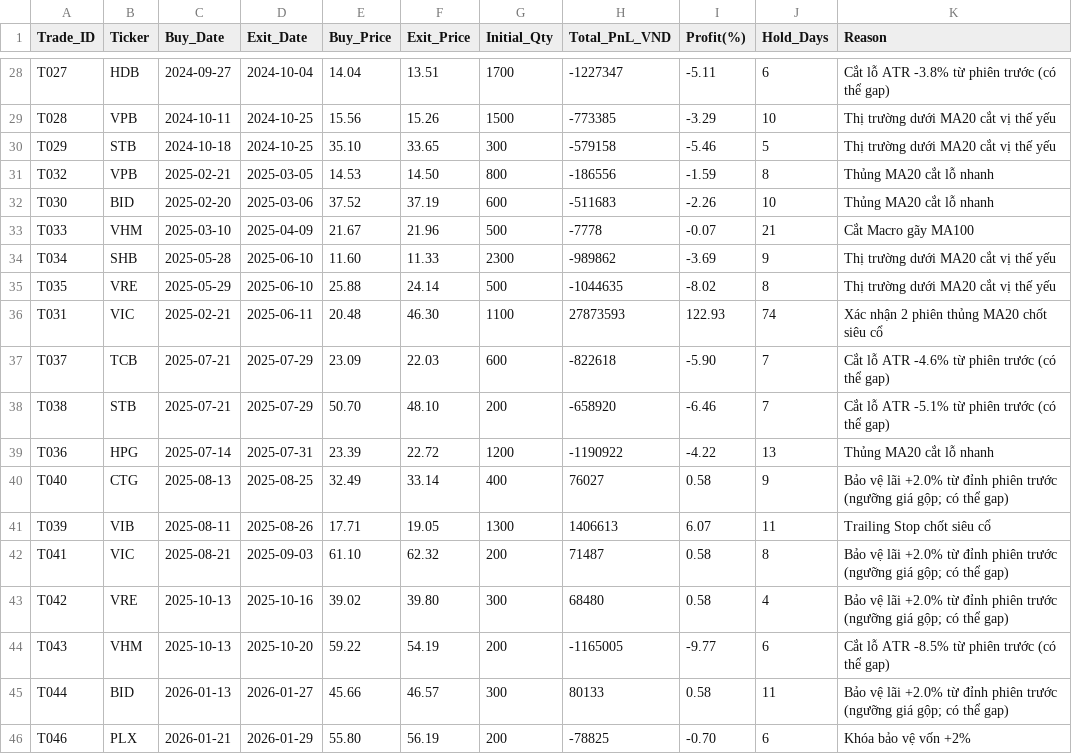
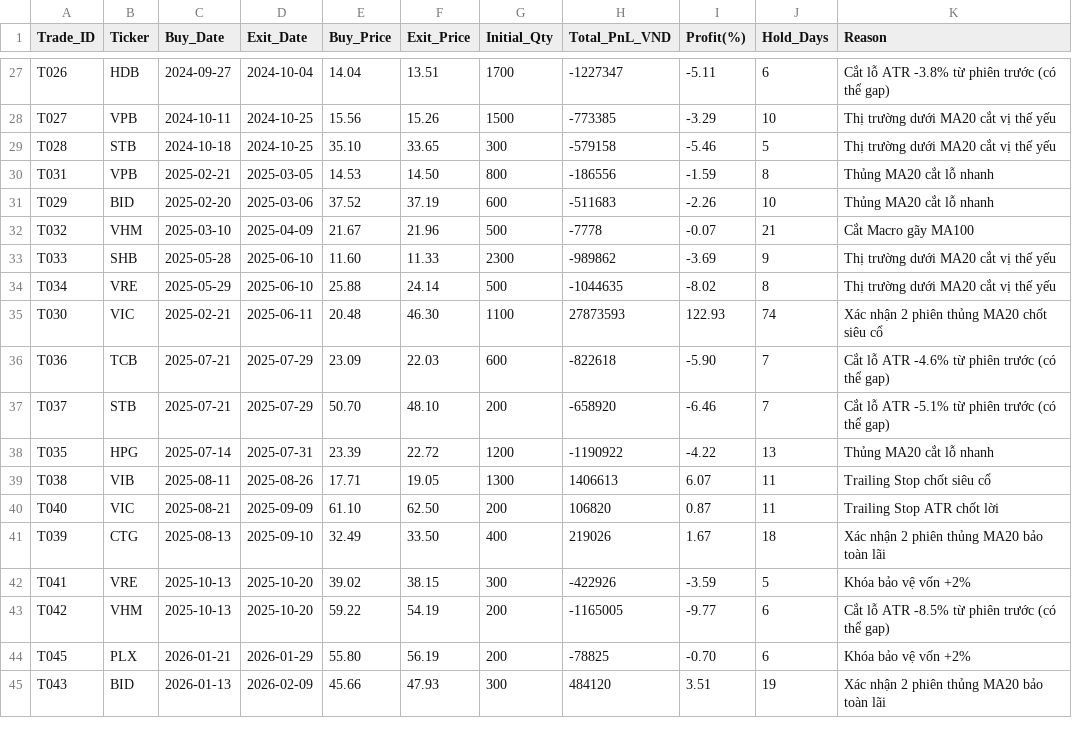
Before and after one commit to baoduonght/vnindexcycle, a CSV file: completed_trades.csv, drawn as a sheet; only a part is shown, gaps mark what is left out; removed rows and columns are numbered as before the commit, all else as after; the diff covers the shown part only; the diff names each change by its address in the sheet, - before the commit and + after, or states it on an @@ line.

```diff
--- a/completed_trades.csv
+++ b/completed_trades.csv
-A27 (Trade_ID): T027
+A27 (Trade_ID): T026
-A28 (Trade_ID): T028
+A28 (Trade_ID): T027
-A29 (Trade_ID): T029
+A29 (Trade_ID): T028
-A30 (Trade_ID): T032
+A30 (Trade_ID): T031
-A31 (Trade_ID): T030
+A31 (Trade_ID): T029
-A32 (Trade_ID): T033
+A32 (Trade_ID): T032
-A33 (Trade_ID): T034
+A33 (Trade_ID): T033
-A34 (Trade_ID): T035
+A34 (Trade_ID): T034
-A35 (Trade_ID): T031
+A35 (Trade_ID): T030
-A36 (Trade_ID): T037
+A36 (Trade_ID): T036
-A37 (Trade_ID): T038
+A37 (Trade_ID): T037
-A38 (Trade_ID): T036
+A38 (Trade_ID): T035
-row 40: T040 | CTG | 2025-08-13 | 2025-08-25 | 32.49 | 33.14 | 400 | 76027 | 0.58 | 9 | Bảo vệ lãi +2.0% từ đỉnh phiên trước (ngưỡng giá gộp; có thể gap)
-A39 (Trade_ID): T039
+A39 (Trade_ID): T038
+row 40: T040 | VIC | 2025-08-21 | 2025-09-09 | 61.10 | 62.50 | 200 | 106820 | 0.87 | 11 | Trailing Stop ATR chốt lời
+row 41: T039 | CTG | 2025-08-13 | 2025-09-10 | 32.49 | 33.50 | 400 | 219026 | 1.67 | 18 | Xác nhận 2 phiên thủng MA20 bảo toàn lãi
-B42 (Ticker): VIC
+B42 (Ticker): VRE
-C42 (Buy_Date): 2025-08-21
+C42 (Buy_Date): 2025-10-13
-D42 (Exit_Date): 2025-09-03
+D42 (Exit_Date): 2025-10-20
-E42 (Buy_Price): 61.10
+E42 (Buy_Price): 39.02
-F42 (Exit_Price): 62.32
+F42 (Exit_Price): 38.15
-G42 (Initial_Qty): 200
+G42 (Initial_Qty): 300
-H42 (Total_PnL_VND): 71487
+H42 (Total_PnL_VND): -422926
-I42 (Profit(%)): 0.58
+I42 (Profit(%)): -3.59
-J42 (Hold_Days): 8
+J42 (Hold_Days): 5
-K42 (Reason): Bảo vệ lãi +2.0% từ đỉnh phiên trước (ngưỡng giá gộp; có thể gap)
+K42 (Reason): Khóa bảo vệ vốn +2%
-row 43: T042 | VRE | 2025-10-13 | 2025-10-16 | 39.02 | 39.80 | 300 | 68480 | 0.58 | 4 | Bảo vệ lãi +2.0% từ đỉnh phiên trước (ngưỡng giá gộp; có thể gap)
-A43 (Trade_ID): T043
+A43 (Trade_ID): T042
-row 45: T044 | BID | 2026-01-13 | 2026-01-27 | 45.66 | 46.57 | 300 | 80133 | 0.58 | 11 | Bảo vệ lãi +2.0% từ đỉnh phiên trước (ngưỡng giá gộp; có thể gap)
-A44 (Trade_ID): T046
+A44 (Trade_ID): T045
+row 45: T043 | BID | 2026-01-13 | 2026-02-09 | 45.66 | 47.93 | 300 | 484120 | 3.51 | 19 | Xác nhận 2 phiên thủng MA20 bảo toàn lãi
```
Also changed, not shown: 1 added row, 2 removed rows and 36 edited cells elsewhere in this file, daily_nav.csv, trading_log.csv, 2 other files.
